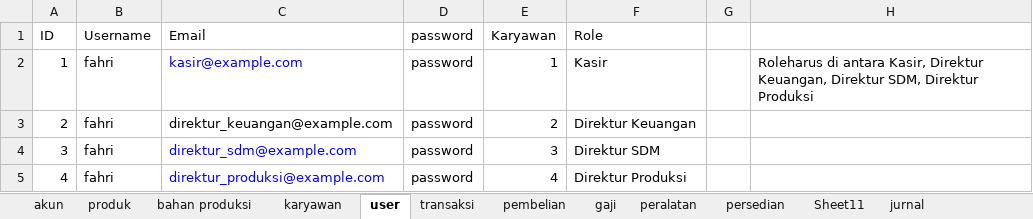
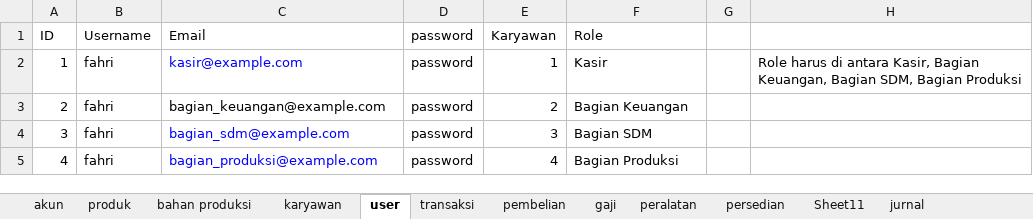
Before and after one commit to fahrimaulana589/punakawan, an Excel workbook: storage/data/data.xlsx, sheet user, drawn as a sheet; values as stored, in another font and other column widths than the file's, no borders; the diff names each change by its address in the sheet, - before the commit and + after, or states it on an @@ line.

Commit message:
revisi ubah direktur ke bagian

```diff
--- a/storage/data/data.xlsx (sheet user)
+++ b/storage/data/data.xlsx (sheet user)
-H2: Roleharus di antara Kasir, Direktur Keuangan, Direktur SDM, Direktur Produksi
+H2: Role harus di antara Kasir, Bagian Keuangan, Bagian SDM, Bagian Produksi
-C3 (Email): direktur_keuangan@example.com
+C3 (Email): bagian_keuangan@example.com
-F3 (Role): Direktur Keuangan
+F3 (Role): Bagian Keuangan
-C4 (Email): direktur_sdm@example.com
+C4 (Email): bagian_sdm@example.com
-F4 (Role): Direktur SDM
+F4 (Role): Bagian SDM
-C5 (Email): direktur_produksi@example.com
+C5 (Email): bagian_produksi@example.com
-F5 (Role): Direktur Produksi
+F5 (Role): Bagian Produksi
```
Also changed, not shown: sheet Sheet11, 2 other files.
